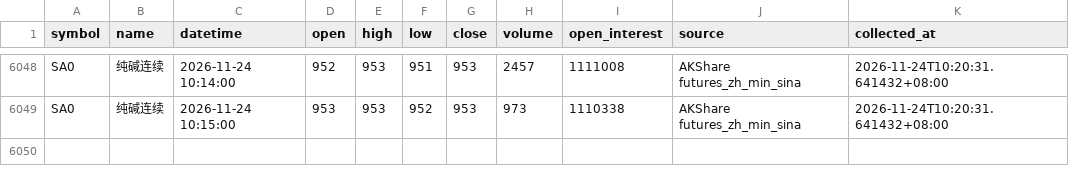
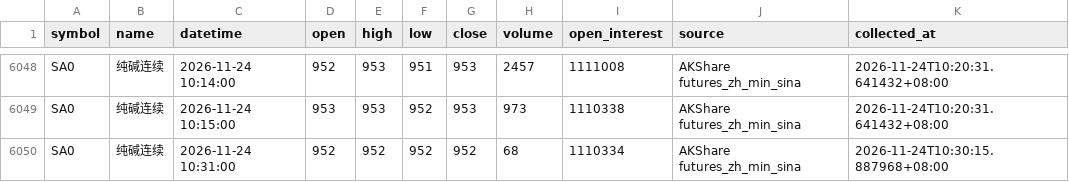
Before and after one commit to luckyjohnlucky/akshare-futures-data, a CSV file: output/SA0_minute_bars.csv, drawn as a sheet; only a part is shown, gaps mark what is left out.

```diff
--- a/output/SA0_minute_bars.csv
+++ b/output/SA0_minute_bars.csv
@@ -6049 +6049,2 @@ SA0,纯碱连续,2026-11-24 10:14:00,952,953,951,953,2457,1111008,AKShare future
 SA0,纯碱连续,2026-11-24 10:15:00,953,953,952,953,973,1110338,AKShare futures_zh_min_sina,2026-11-24T10:20:31.641432+08:00
+SA0,纯碱连续,2026-11-24 10:31:00,952,952,952,952,68,1110334,AKShare futures_zh_min_sina,2026-11-24T10:30:15.887968+08:00
```
Also changed, not shown: output/HC0_minute_bars.csv, output/L0_minute_bars.csv, 1 other file.
